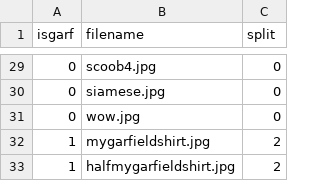
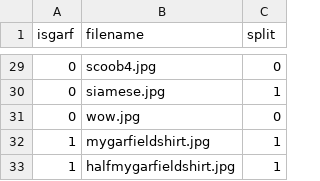
Before and after one commit to umatt1/GarfieldApp, a CSV file: CNN/dataset/data.csv, drawn as a sheet; only a part is shown, gaps mark what is left out; the diff covers the shown part only.

Commit message:
removes validation split, only training and test splits available (for now ;-) )

```diff
--- a/CNN/dataset/data.csv
+++ b/CNN/dataset/data.csv
@@ -29,5 +29,5 @@ isgarf,filename,split
 0,scoob4.jpg,0
-0,siamese.jpg,0
+0,siamese.jpg,1
 0,wow.jpg,0
-1,mygarfieldshirt.jpg,2
-1,halfmygarfieldshirt.jpg,2
+1,mygarfieldshirt.jpg,1
+1,halfmygarfieldshirt.jpg,1
```
Also changed, not shown: 15 edited cells elsewhere in this file, 2 other files.
